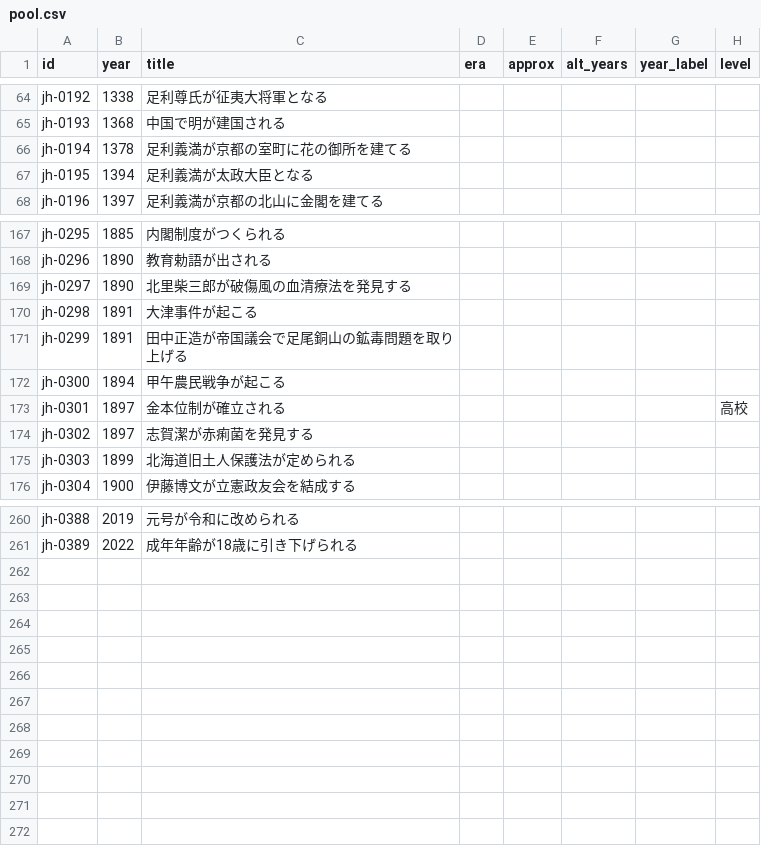
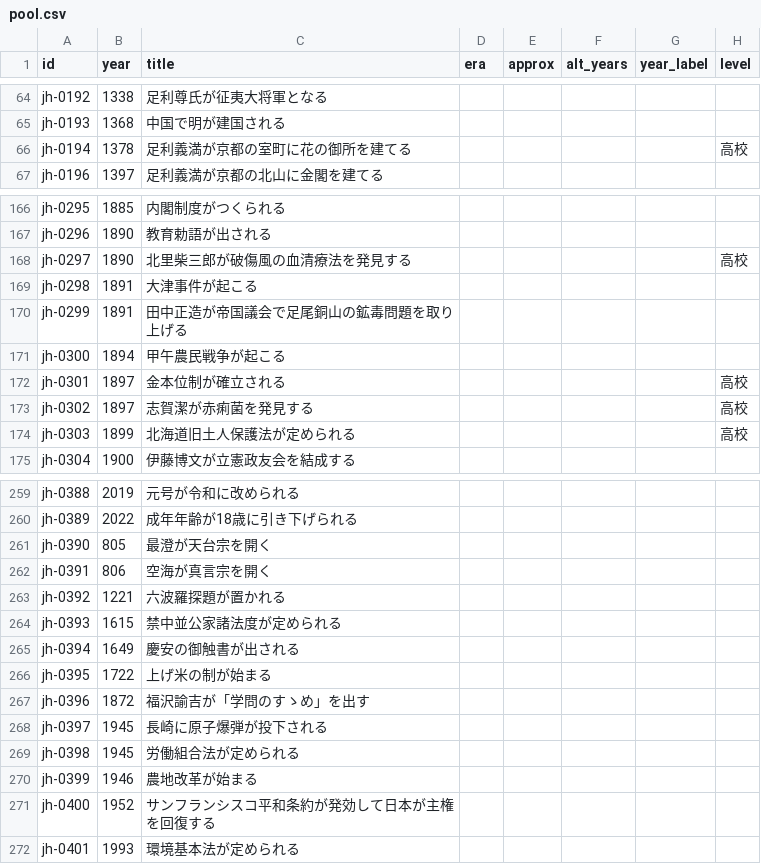
Before and after one commit to namikawa/qloop, a CSV file: data/decks/japanese-history/pool.csv, drawn as a sheet; only a part is shown, gaps mark what is left out; the diff covers the shown part only.

Commit message:
pool.csv を中学受験の基準で見直し、定番の出来事 12 件を追加する
- 藤原良房の摂政は主年を 858 に改めて 866 を別解にする。禁教令（1612）の別解 1613 を外す
- 題名を受験の用語に寄せる（楽市・楽座、禁教令）
- 中学受験の範囲に戻す 5 件（新羅の統一・レザノフ来航・シーボルト事件・奴隷解放宣言・アジア・アフリカ会議）の 高校 を外し、年号まで問われない 7 件（金剛力士像・花の御所・漢訳洋書の輸入制限の緩和・大久保利通の暗殺・北里柴三郎・志賀潔・北海道旧土人保護法）に 高校 を付ける
- 足利義満の太政大臣就任（1394）を削除する
- 天台宗・真言宗・六波羅探題・禁中並公家諸法度・慶安の御触書・上げ米の制・学問のすゝめ・長崎への原爆投下・労働組合法・農地改革・主権回復・環境基本法の 12 件を jh-0390〜jh-0401 として追加する

```diff
--- a/data/decks/japanese-history/pool.csv
+++ b/data/decks/japanese-history/pool.csv
@@ -65,4 +65,3 @@ jh-0192,1338,足利尊氏が征夷大将軍となる,,,,,
 jh-0193,1368,中国で明が建国される,,,,,
-jh-0194,1378,足利義満が京都の室町に花の御所を建てる,,,,,
-jh-0195,1394,足利義満が太政大臣となる,,,,,
+jh-0194,1378,足利義満が京都の室町に花の御所を建てる,,,,,高校
 jh-0196,1397,足利義満が京都の北山に金閣を建てる,,,,,
@@ -168,3 +167,3 @@ jh-0295,1885,内閣制度がつくられる,,,,,
 jh-0296,1890,教育勅語が出される,,,,,
-jh-0297,1890,北里柴三郎が破傷風の血清療法を発見する,,,,,
+jh-0297,1890,北里柴三郎が破傷風の血清療法を発見する,,,,,高校
 jh-0298,1891,大津事件が起こる,,,,,
@@ -173,4 +172,4 @@ jh-0300,1894,甲午農民戦争が起こる,,,,,
 jh-0301,1897,金本位制が確立される,,,,,高校
-jh-0302,1897,志賀潔が赤痢菌を発見する,,,,,
-jh-0303,1899,北海道旧土人保護法が定められる,,,,,
+jh-0302,1897,志賀潔が赤痢菌を発見する,,,,,高校
+jh-0303,1899,北海道旧土人保護法が定められる,,,,,高校
 jh-0304,1900,伊藤博文が立憲政友会を結成する,,,,,
@@ -261 +260,13 @@ jh-0388,2019,元号が令和に改められる,,,,,
 jh-0389,2022,成年年齢が18歳に引き下げられる,,,,,
+jh-0390,805,最澄が天台宗を開く,,,,,
+jh-0391,806,空海が真言宗を開く,,,,,
+jh-0392,1221,六波羅探題が置かれる,,,,,
+jh-0393,1615,禁中並公家諸法度が定められる,,,,,
+jh-0394,1649,慶安の御触書が出される,,,,,
+jh-0395,1722,上げ米の制が始まる,,,,,
+jh-0396,1872,福沢諭吉が「学問のすゝめ」を出す,,,,,
+jh-0397,1945,長崎に原子爆弾が投下される,,,,,
+jh-0398,1945,労働組合法が定められる,,,,,
+jh-0399,1946,農地改革が始まる,,,,,
+jh-0400,1952,サンフランシスコ平和条約が発効して日本が主権を回復する,,,,,
+jh-0401,1993,環境基本法が定められる,,,,,
```
Also changed, not shown: 13 edited cells elsewhere in this file.
